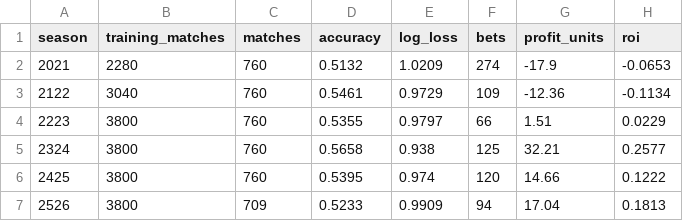
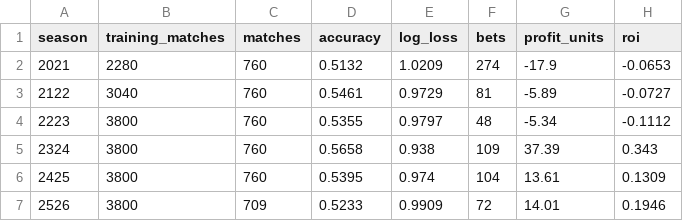
Before and after one commit to chocho1235/fc, a CSV file: football_ai_model/reports/sklearn_rolling_backtest.csv, drawn as a sheet.

```diff
--- a/football_ai_model/reports/sklearn_rolling_backtest.csv
+++ b/football_ai_model/reports/sklearn_rolling_backtest.csv
@@ -2,6 +2,6 @@ season,training_matches,matches,accuracy,log_loss,bets,profit_units,roi
 2021,2280,760,0.5132,1.0209,274,-17.9,-0.0653
-2122,3040,760,0.5461,0.9729,109,-12.36,-0.1134
-2223,3800,760,0.5355,0.9797,66,1.51,0.0229
-2324,3800,760,0.5658,0.938,125,32.21,0.2577
-2425,3800,760,0.5395,0.974,120,14.66,0.1222
-2526,3800,709,0.5233,0.9909,94,17.04,0.1813
+2122,3040,760,0.5461,0.9729,81,-5.89,-0.0727
+2223,3800,760,0.5355,0.9797,48,-5.34,-0.1112
+2324,3800,760,0.5658,0.938,109,37.39,0.343
+2425,3800,760,0.5395,0.974,104,13.61,0.1309
+2526,3800,709,0.5233,0.9909,72,14.01,0.1946
```
Also changed, not shown: football_ai_model/data/processed/predictions.csv, football_ai_model/data/processed/upcoming_predictions.csv, 13 other files.
